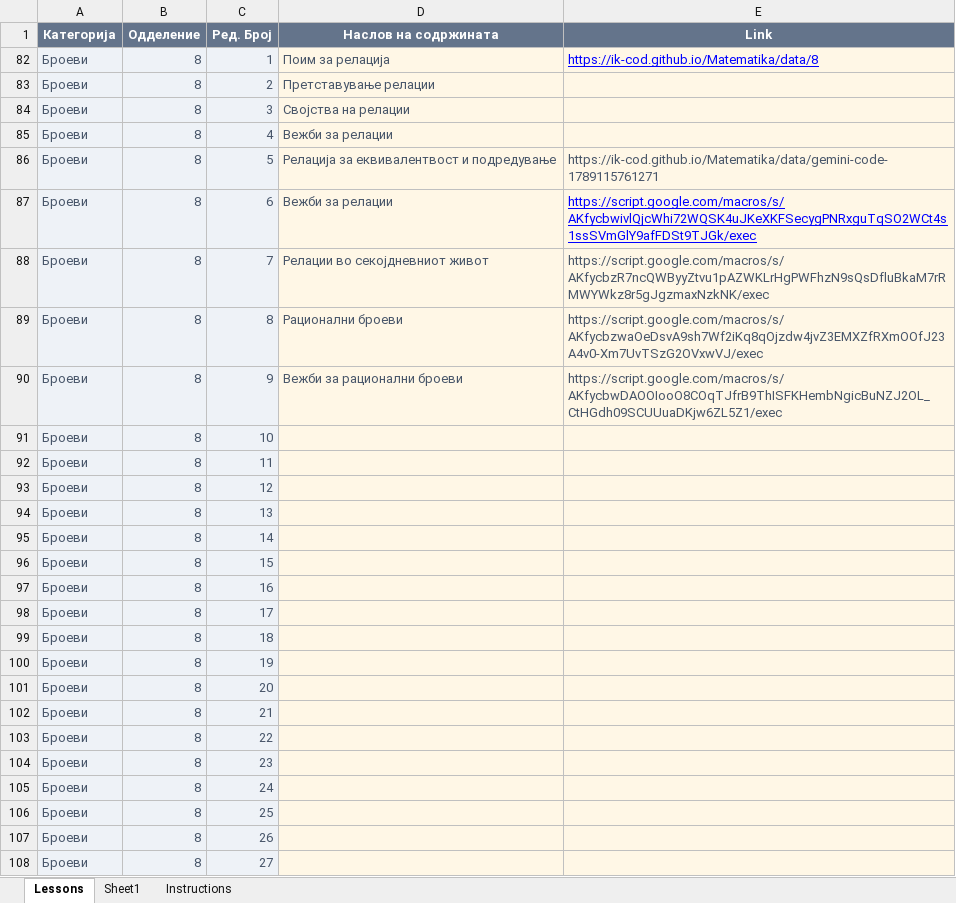
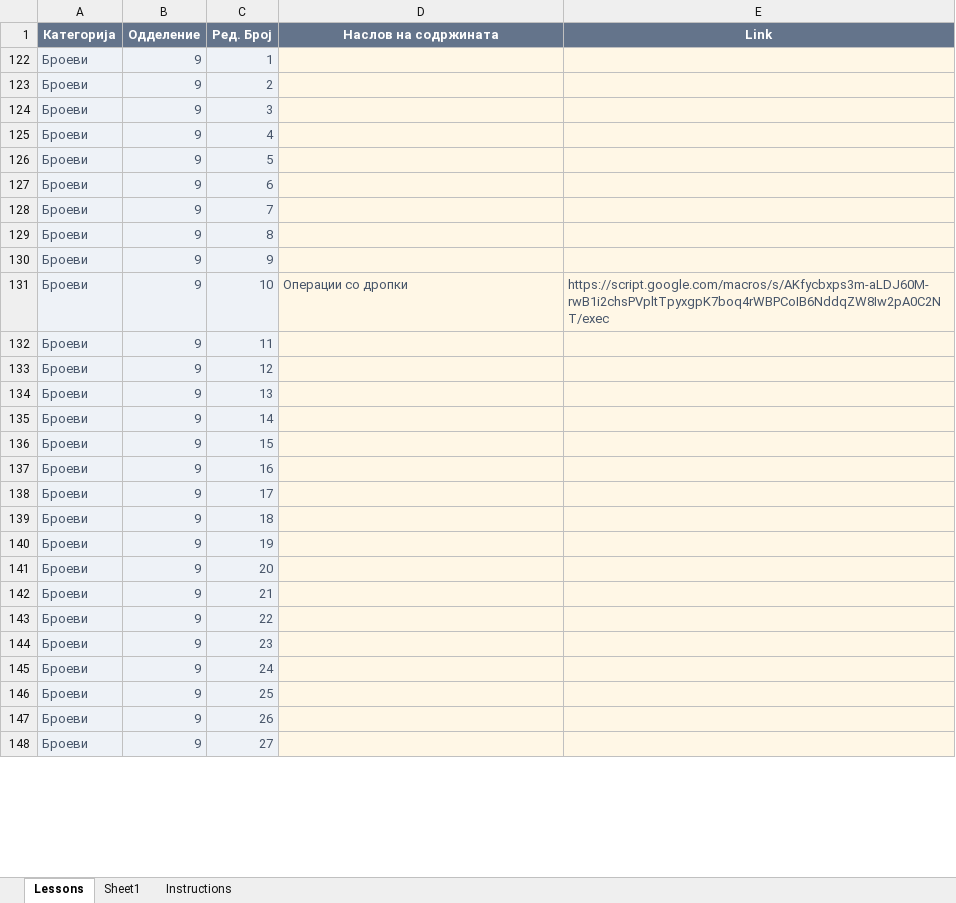
Before and after one commit to IK-cod/Matematika, an Excel workbook: data/lessons.xlsx, sheet Lessons, drawn as a sheet; only a part is shown; values as stored, in another font and other column widths than the file's, no borders; table styles not drawn; addresses are those after the commit; the diff covers the shown part only; the diff names each change by its address in the sheet, - before the commit and + after, or states it on an @@ line.

Commit message:
Add files via upload

```diff
--- a/data/lessons.xlsx (sheet Lessons)
+++ b/data/lessons.xlsx (sheet Lessons)
-B122:B148 (Одделение): 8
+B122:B148 (Одделение): 9
-D122 (Наслов на содржината): Поим за релација
+D122 (Наслов на содржината): (empty)
-E122 (Link): https://ik-cod.github.io/Matematika/data/8
+E122 (Link): (empty)
-D123 (Наслов на содржината): Претставување релации
+D123 (Наслов на содржината): (empty)
-D124 (Наслов на содржината): Својства на релации
+D124 (Наслов на содржината): (empty)
-D125 (Наслов на содржината): Вежби за релации
+D125 (Наслов на содржината): (empty)
-D126 (Наслов на содржината): Релација за еквивалентвост и подредување
+D126 (Наслов на содржината): (empty)
-E126 (Link): https://ik-cod.github.io/Matematika/data/gemini-code-1789115761271
+E126 (Link): (empty)
-D127 (Наслов на содржината): Вежби за релации
+D127 (Наслов на содржината): (empty)
-E127 (Link): https://script.google.com/macros/s/AKfycbwivlQjcWhi72WQSK4uJKeXKFSecygPNRxguTqSO2WCt4s1ssSVmGlY9afFDSt9TJGk/exec
+E127 (Link): (empty)
-D128 (Наслов на содржината): Релации во секојдневниот живот
+D128 (Наслов на содржината): (empty)
-E128 (Link): https://script.google.com/macros/s/AKfycbzR7ncQWByyZtvu1pAZWKLrHgPWFhzN9sQsDfluBkaM7rRMWYWkz8r5gJgzmaxNzkNK/exec
+E128 (Link): (empty)
-D129 (Наслов на содржината): Рационални броеви
+D129 (Наслов на содржината): (empty)
-E129 (Link): https://script.google.com/macros/s/AKfycbzwaOeDsvA9sh7Wf2iKq8qOjzdw4jvZ3EMXZfRXmOOfJ23A4v0-Xm7UvTSzG2OVxwVJ/exec
+E129 (Link): (empty)
-D130 (Наслов на содржината): Вежби за рационални броеви
+D130 (Наслов на содржината): (empty)
-E130 (Link): https://script.google.com/macros/s/AKfycbwDAOOIooO8COqTJfrB9ThISFKHembNgicBuNZJ2OL_CtHGdh09SCUUuaDKjw6ZL5Z1/exec
+E130 (Link): (empty)
-D131 (Наслов на содржината): (empty)
+D131 (Наслов на содржината): Операции со дропки
-E131 (Link): (empty)
+E131 (Link): https://script.google.com/macros/s/AKfycbxps3m-aLDJ60M-rwB1i2chsPVpltTpyxgpK7boq4rWBPCoIB6NddqZW8Iw2pA0C2NT/exec
```
Also changed, not shown: 13 edited cells elsewhere in this sheet, hidden cells.
